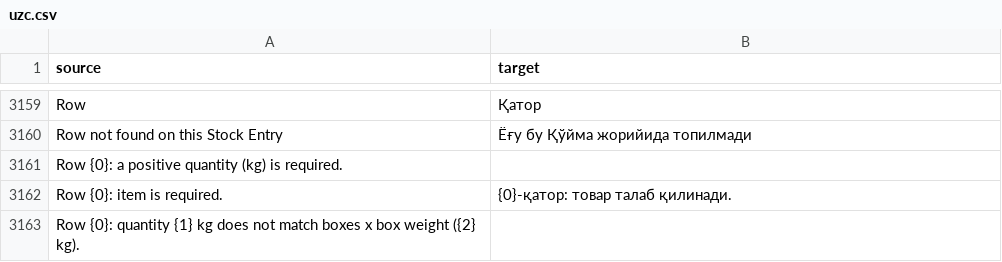
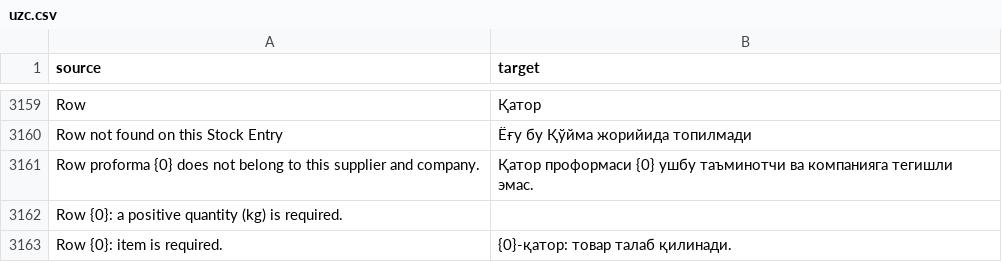
Before and after one commit to zvictory/stabler, a CSV file: stabler/translations/uzc.csv, drawn as a sheet; only a part is shown, gaps mark what is left out; the shorter side is filled out with more unchanged rows.

```diff
--- a/stabler/translations/uzc.csv
+++ b/stabler/translations/uzc.csv
@@ -3160,2 +3160,3 @@ Row,Қатор
 Row not found on this Stock Entry,Ёғу бу Қўйма жорийида топилмади
+Row proforma {0} does not belong to this supplier and company.,Қатор проформаси {0} ушбу таъминотчи ва компанияга тегишли эмас.
 Row {0}: a positive quantity (kg) is required.,
```
Also changed, not shown: stabler/translations/en.csv, stabler/translations/ru.csv, 6 other files.
